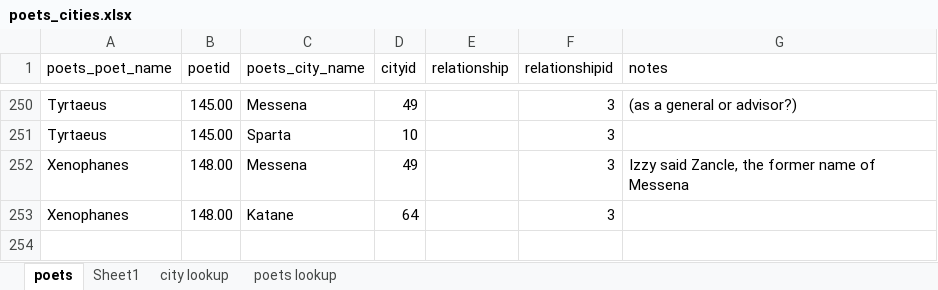
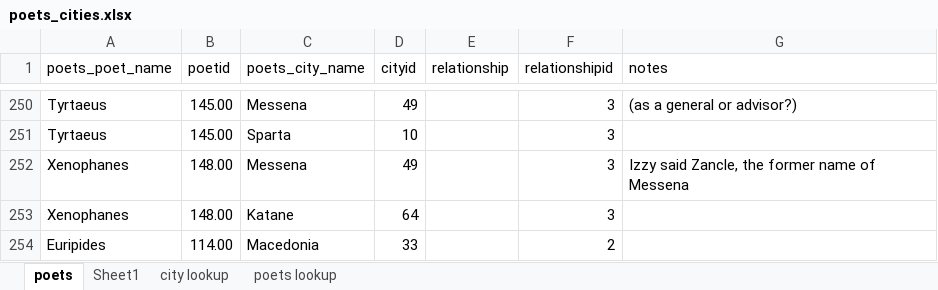
Before and after one commit to sul-cidr/lyricmappingproject.stanford.edu, an Excel workbook: production/data/poets_cities.xlsx, sheet poets, drawn as a sheet; only a part is shown, gaps mark what is left out; values as stored, in another font and other column widths than the file's, no borders; the diff names each change by its address in the sheet, - before the commit and + after, or states it on an @@ line.

```diff
--- a/production/data/poets_cities.xlsx (sheet poets)
+++ b/production/data/poets_cities.xlsx (sheet poets)
+row 254: Euripides | 114.00 | Macedonia | 33 |  | 2
```
Also changed, not shown: production/data/poets.xlsx, 4 other files.
